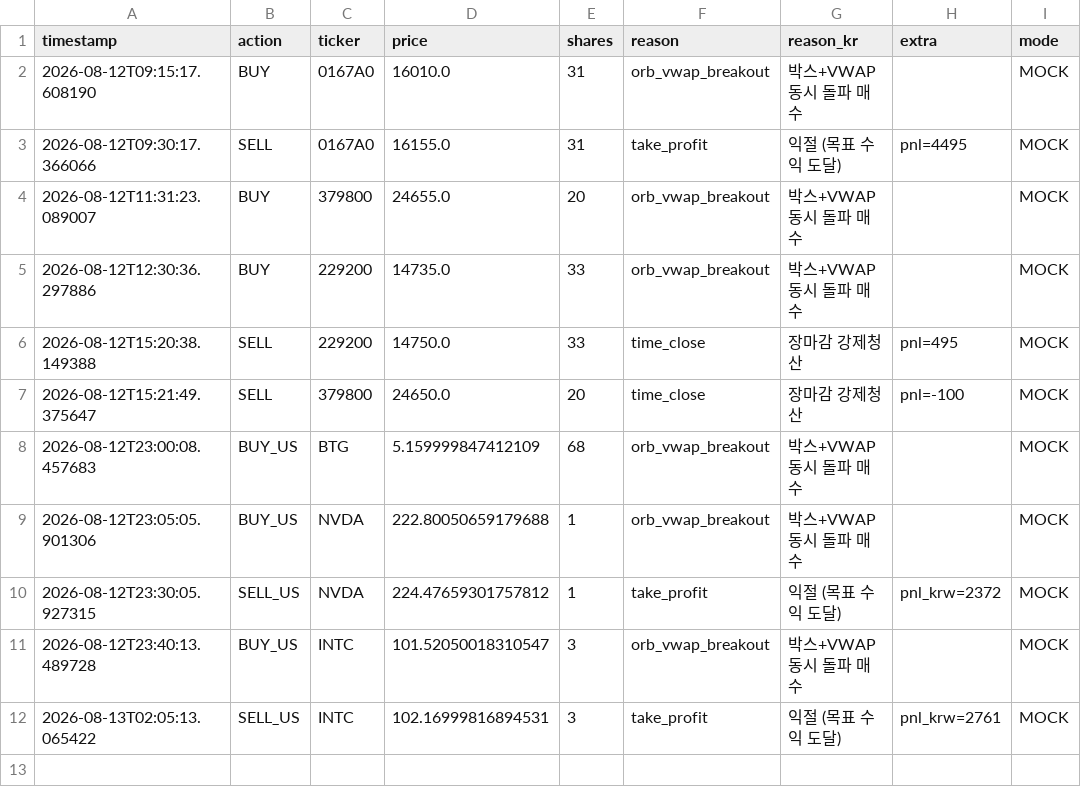
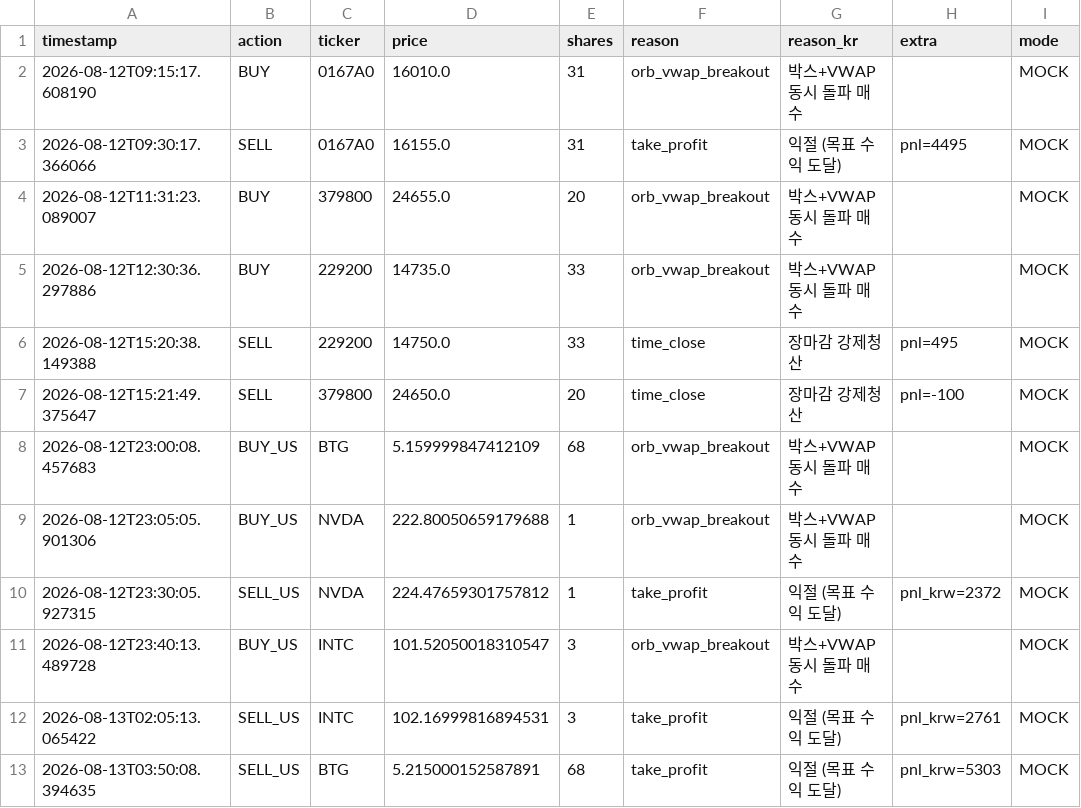
Before and after one commit to mypride5315/stocktraining, a CSV file: Order/order_log_2026_08_12.csv, drawn as a sheet.

```diff
--- a/Order/order_log_2026_08_12.csv
+++ b/Order/order_log_2026_08_12.csv
@@ -12 +12,2 @@
 2026-08-13T02:05:13.065422,SELL_US,INTC,102.16999816894531,3,take_profit,익절 (목표 수익 도달),pnl_krw=2761,MOCK
+2026-08-13T03:50:08.394635,SELL_US,BTG,5.215000152587891,68,take_profit,익절 (목표 수익 도달),pnl_krw=5303,MOCK
```
Also changed, not shown: 1 other file.
